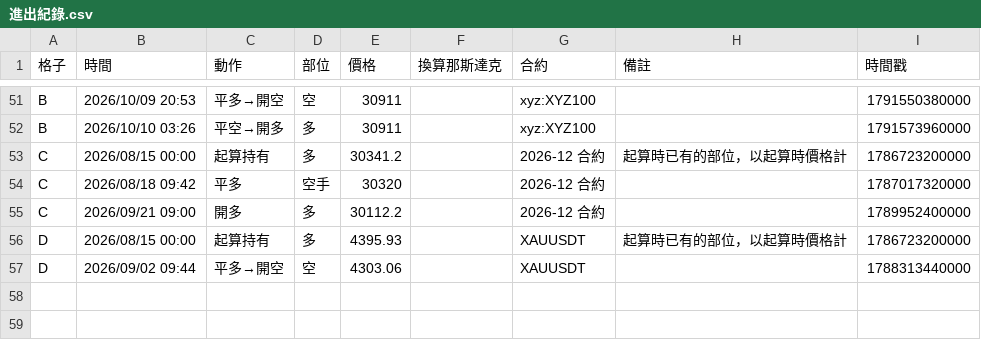
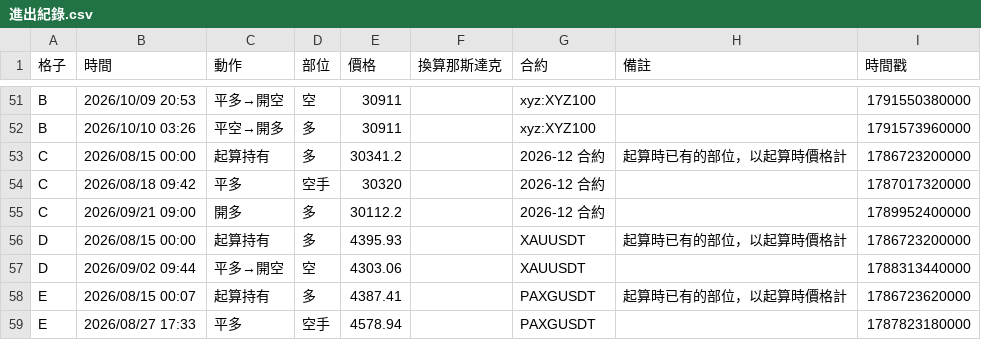
Before and after one commit to EASON-237588/index-trend-dashboard, a CSV file: 實際紀錄/進出紀錄.csv, drawn as a sheet; only a part is shown, gaps mark what is left out; the diff names each change by its address in the sheet, - before the commit and + after, or states it on an @@ line.

```diff
--- a/實際紀錄/進出紀錄.csv
+++ b/實際紀錄/進出紀錄.csv
+row 58: E | 2026/08/15 00:07 | 起算持有 | 多 | 4387.41 |  | PAXGUSDT | 起算時已有的部位，以起算時價格計 | 1786723620000
+row 59: E | 2026/08/27 17:33 | 平多 | 空手 | 4578.94 |  | PAXGUSDT |  | 1787823180000
```
Also changed, not shown: 2 other files.
